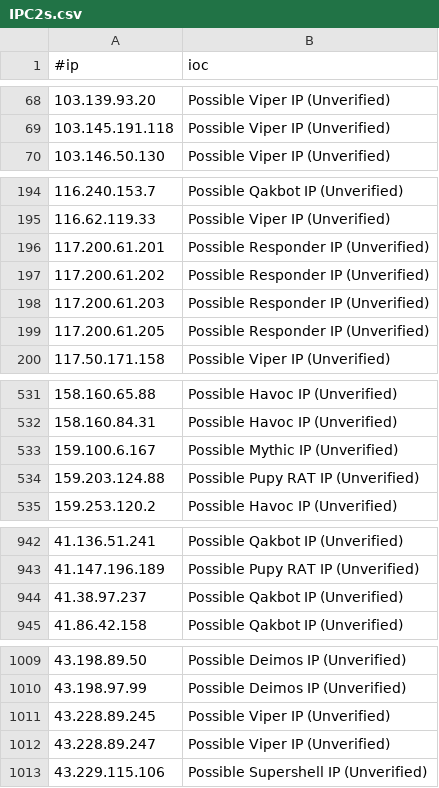
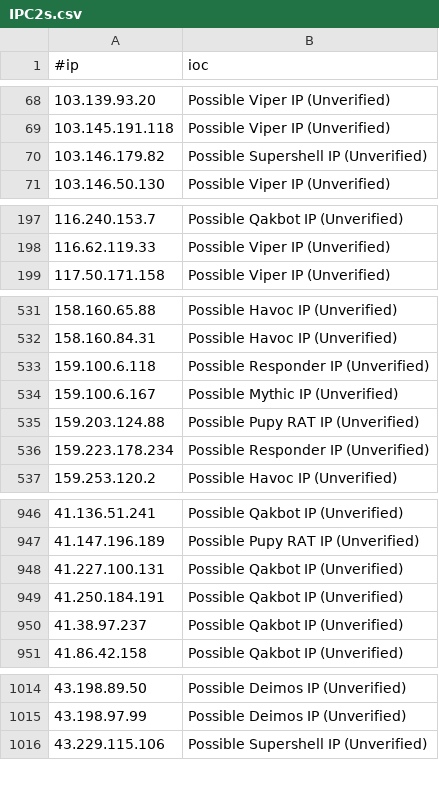
Before and after one commit to beac0n5/C2IntelFeeds, a CSV file: feeds/unverified/IPC2s.csv, drawn as a sheet; only a part is shown, gaps mark what is left out; removed rows and columns are numbered as before the commit, all else as after; the diff covers the shown part only; the diff names each change by its address in the sheet, - before the commit and + after, or states it on an @@ line.

```diff
--- a/feeds/unverified/IPC2s.csv
+++ b/feeds/unverified/IPC2s.csv
+row 70: 103.146.179.82 | Possible Supershell IP (Unverified)
-row 196: 117.200.61.201 | Possible Responder IP (Unverified)
-row 197: 117.200.61.202 | Possible Responder IP (Unverified)
-row 198: 117.200.61.203 | Possible Responder IP (Unverified)
-row 199: 117.200.61.205 | Possible Responder IP (Unverified)
+row 533: 159.100.6.118 | Possible Responder IP (Unverified)
+row 536: 159.223.178.234 | Possible Responder IP (Unverified)
+row 948: 41.227.100.131 | Possible Qakbot IP (Unverified)
+row 949: 41.250.184.191 | Possible Qakbot IP (Unverified)
-row 1011: 43.228.89.245 | Possible Viper IP (Unverified)
-row 1012: 43.228.89.247 | Possible Viper IP (Unverified)
```
Also changed, not shown: 15 added rows and 11 removed rows elsewhere in this file, feeds/unverified/IPC2s-30day.csv, vpn/NordVPNIPs.csv, 2 other files.
